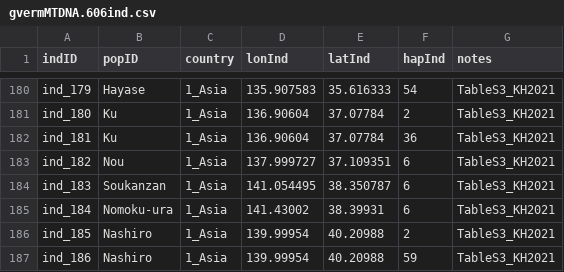
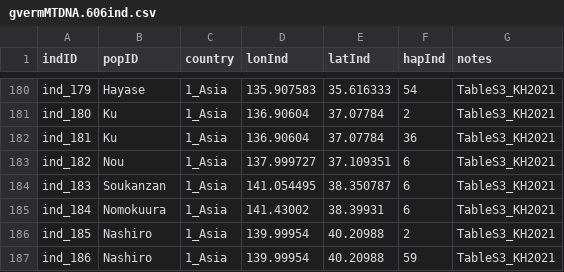
Before and after one commit to esotka/gigas-popgen, a CSV file: ABC_input/Gracilaria_vermiculophylla_mtDNA/gvermMTDNA.606ind.csv, drawn as a sheet; only a part is shown, gaps mark what is left out.

Commit message:
more name fixes

```diff
--- a/ABC_input/Gracilaria_vermiculophylla_mtDNA/gvermMTDNA.606ind.csv
+++ b/ABC_input/Gracilaria_vermiculophylla_mtDNA/gvermMTDNA.606ind.csv
@@ -184,3 +184,3 @@
 "ind_183","Soukanzan","1_Asia",141.054495,38.350787,6,"TableS3_KH2021"
-"ind_184","Nomoku-ura","1_Asia",141.43002,38.39931,6,"TableS3_KH2021"
+"ind_184","Nomokuura","1_Asia",141.43002,38.39931,6,"TableS3_KH2021"
 "ind_185","Nashiro","1_Asia",139.99954,40.20988,2,"TableS3_KH2021"
```
